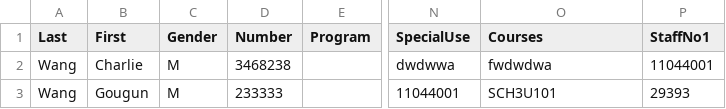
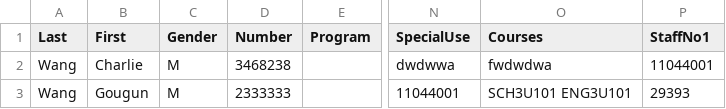
Before and after one commit to Donchka/Attendance-Scanning, a CSV file: Testesesededeseredrdres.csv, drawn as a sheet; only a part is shown, gaps mark what is left out; the diff names each change by its address in the sheet, - before the commit and + after, or states it on an @@ line.

```diff
--- a/Testesesededeseredrdres.csv
+++ b/Testesesededeseredrdres.csv
-D3 (Number): 233333
+D3 (Number): 2333333
-O3 (Courses): SCH3U101
+O3 (Courses): SCH3U101 ENG3U101
```
Also changed, not shown: 5 other files.
